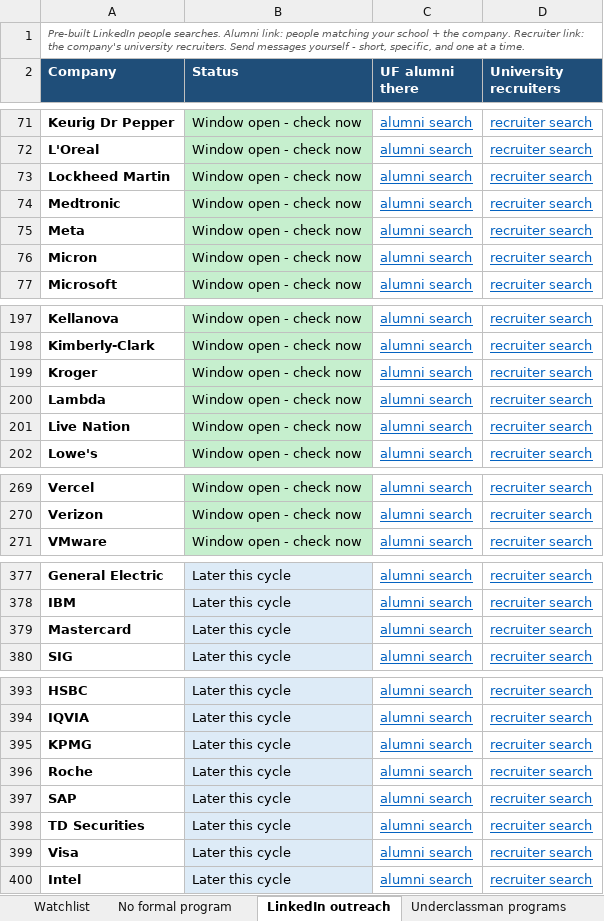
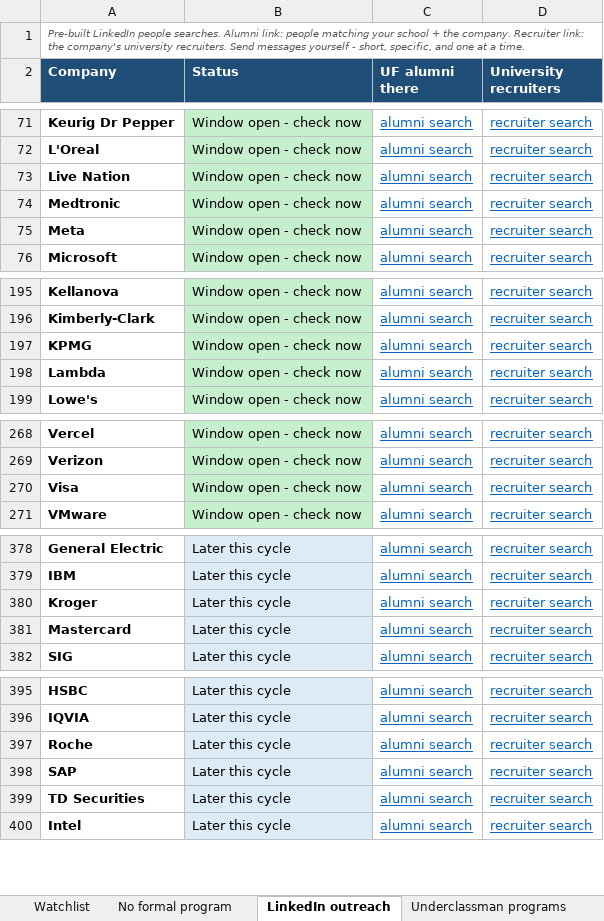
Before and after one commit to pranavrevuri/intern-watch, an Excel workbook: InternWatch.xlsx, sheet LinkedIn outreach, drawn as a sheet; only a part is shown, gaps mark what is left out; values as stored, in another font and other column widths than the file's, no borders; removed rows and columns are numbered as before the commit, all else as after; the diff covers the shown part only; the diff names each change by its address in the sheet, - before the commit and + after, or states it on an @@ line.

```diff
--- a/InternWatch.xlsx (sheet LinkedIn outreach)
+++ b/InternWatch.xlsx (sheet LinkedIn outreach)
@@ row 73 moved to row 292: Lockheed Martin @@
@@ row 201 moved to row 73: Live Nation @@
@@ row 76 moved to row 210: Micron @@
-A197 (Company): Kroger
+A197 (Company): KPMG
+row 270: Visa | Window open - check now | alumni search | recruiter search
+row 380: Kroger | Later this cycle | alumni search | recruiter search
-row 395: KPMG | Later this cycle | alumni search | recruiter search
-row 399: Visa | Later this cycle | alumni search | recruiter search
```
Also changed, not shown: 6 moved rows elsewhere in this sheet, sheet Watchlist, 1 other file.
